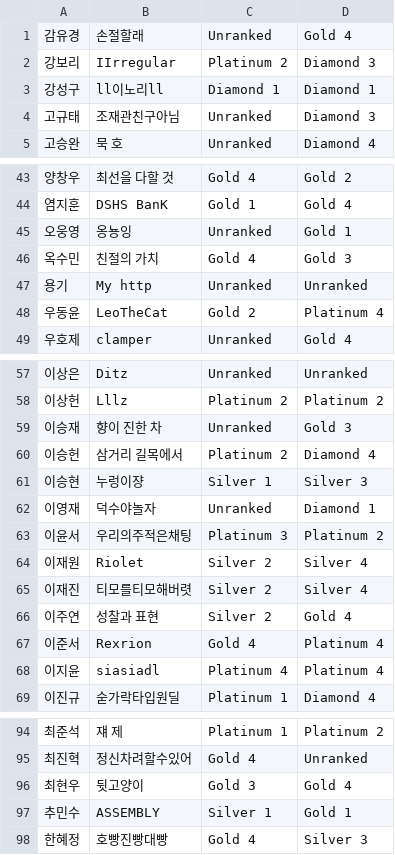
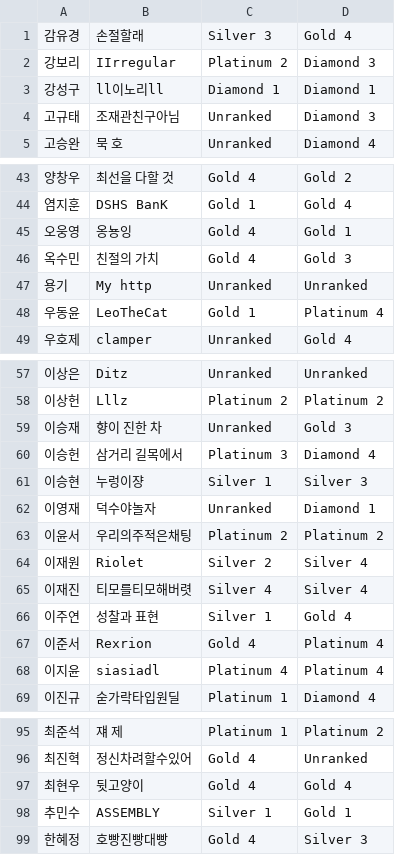
Before and after one commit to Mukholisk/Project, a CSV file: ESPers_Crawling/dist/dataFile.csv, drawn as a sheet; only a part is shown, gaps mark what is left out; the diff covers the shown part only.

```diff
--- a/ESPers_Crawling/dist/dataFile.csv
+++ b/ESPers_Crawling/dist/dataFile.csv
@@ -1,2 +1,2 @@
-감유경,손절할래,Unranked,Gold 4
+감유경,손절할래,Silver 3,Gold 4
 강보리,IIrregular,Platinum 2,Diamond 3
@@ -44,6 +44,6 @@
 염지훈,DSHS BanK,Gold 1,Gold 4
-오웅영,옹뇽잉,Unranked,Gold 1
+오웅영,옹뇽잉,Gold 4,Gold 1
 옥수민,친절의 가치,Gold 4,Gold 3
 용기,My http,Unranked,Unranked
-우동윤,LeoTheCat,Gold 2,Platinum 4
+우동윤,LeoTheCat,Gold 1,Platinum 4
 우호제,clamper,Unranked,Gold 4
@@ -59,9 +59,9 @@
 이승재,향이 진한 차,Unranked,Gold 3
-이승헌,삼거리 길목에서,Platinum 2,Diamond 4
+이승헌,삼거리 길목에서,Platinum 3,Diamond 4
 이승현,누렁이쟝,Silver 1,Silver 3
 이영재,덕수야놀자,Unranked,Diamond 1
-이윤서,우리의주적은채팅,Platinum 3,Platinum 2
+이윤서,우리의주적은채팅,Platinum 2,Platinum 2
 이재원,Riolet,Silver 2,Silver 4
-이재진,티모를티모해버렷,Silver 2,Silver 4
-이주연,성찰과 표현,Silver 2,Gold 4
+이재진,티모를티모해버렷,Silver 4,Silver 4
+이주연,성찰과 표현,Silver 1,Gold 4
 이준서,Rexrion,Gold 4,Platinum 4
@@ -95,3 +96,3 @@
 최진혁,정신차려할수있어,Gold 4,Unranked
-최현우,뒷고양이,Gold 3,Gold 4
+최현우,뒷고양이,Gold 4,Gold 4
 추민수,ASSEMBLY,Silver 1,Gold 1
```
Also changed, not shown: 1 added row and 8 edited cells elsewhere in this file, ESPers_Crawling/dataFile.csv, 9 other files.
